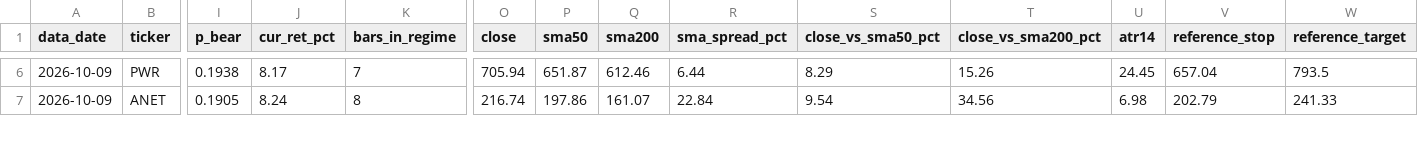
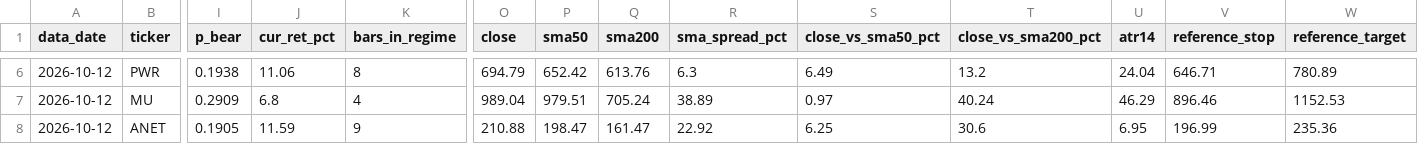
Before and after one commit to JoshuaTayYiJie/sp500-markov-scanner, a CSV file: site/data/qualified.csv, drawn as a sheet; only a part is shown, gaps mark what is left out; addresses are those after the commit; rows hold the shown columns only; the diff covers the shown part only; the diff names each change by its address in the sheet, - before the commit and + after, or states it on an @@ line.

```diff
--- a/site/data/qualified.csv
+++ b/site/data/qualified.csv
-A6 (data_date): 2026-10-09
+A6 (data_date): 2026-10-12
-J6 (cur_ret_pct): 8.17
+J6 (cur_ret_pct): 11.06
-K6 (bars_in_regime): 7
+K6 (bars_in_regime): 8
-O6 (close): 705.94
+O6 (close): 694.79
-P6 (sma50): 651.87
+P6 (sma50): 652.42
-Q6 (sma200): 612.46
+Q6 (sma200): 613.76
-R6 (sma_spread_pct): 6.44
+R6 (sma_spread_pct): 6.3
-S6 (close_vs_sma50_pct): 8.29
+S6 (close_vs_sma50_pct): 6.49
-T6 (close_vs_sma200_pct): 15.26
+T6 (close_vs_sma200_pct): 13.2
-U6 (atr14): 24.45
+U6 (atr14): 24.04
-V6 (reference_stop): 657.04
+V6 (reference_stop): 646.71
-W6 (reference_target): 793.5
+W6 (reference_target): 780.89
+row 7: 2026-10-12 | MU | 0.2909 | 6.8 | 4 | 989.04 | 979.51 | 705.24 | 38.89 | 0.97 | 40.24 | 46.29 | 896.46 | 1152.53
-A8 (data_date): 2026-10-09
+A8 (data_date): 2026-10-12
-J8 (cur_ret_pct): 8.24
+J8 (cur_ret_pct): 11.59
-K8 (bars_in_regime): 8
+K8 (bars_in_regime): 9
-O8 (close): 216.74
+O8 (close): 210.88
-P8 (sma50): 197.86
+P8 (sma50): 198.47
-Q8 (sma200): 161.07
+Q8 (sma200): 161.47
-R8 (sma_spread_pct): 22.84
+R8 (sma_spread_pct): 22.92
-S8 (close_vs_sma50_pct): 9.54
+S8 (close_vs_sma50_pct): 6.25
-T8 (close_vs_sma200_pct): 34.56
+T8 (close_vs_sma200_pct): 30.6
-U8 (atr14): 6.98
+U8 (atr14): 6.95
-V8 (reference_stop): 202.79
+V8 (reference_stop): 196.99
-W8 (reference_target): 241.33
+W8 (reference_target): 235.36
```
Also changed, not shown: 122 edited cells elsewhere in this file, site/data/diagnostics.csv, 4 other files.
